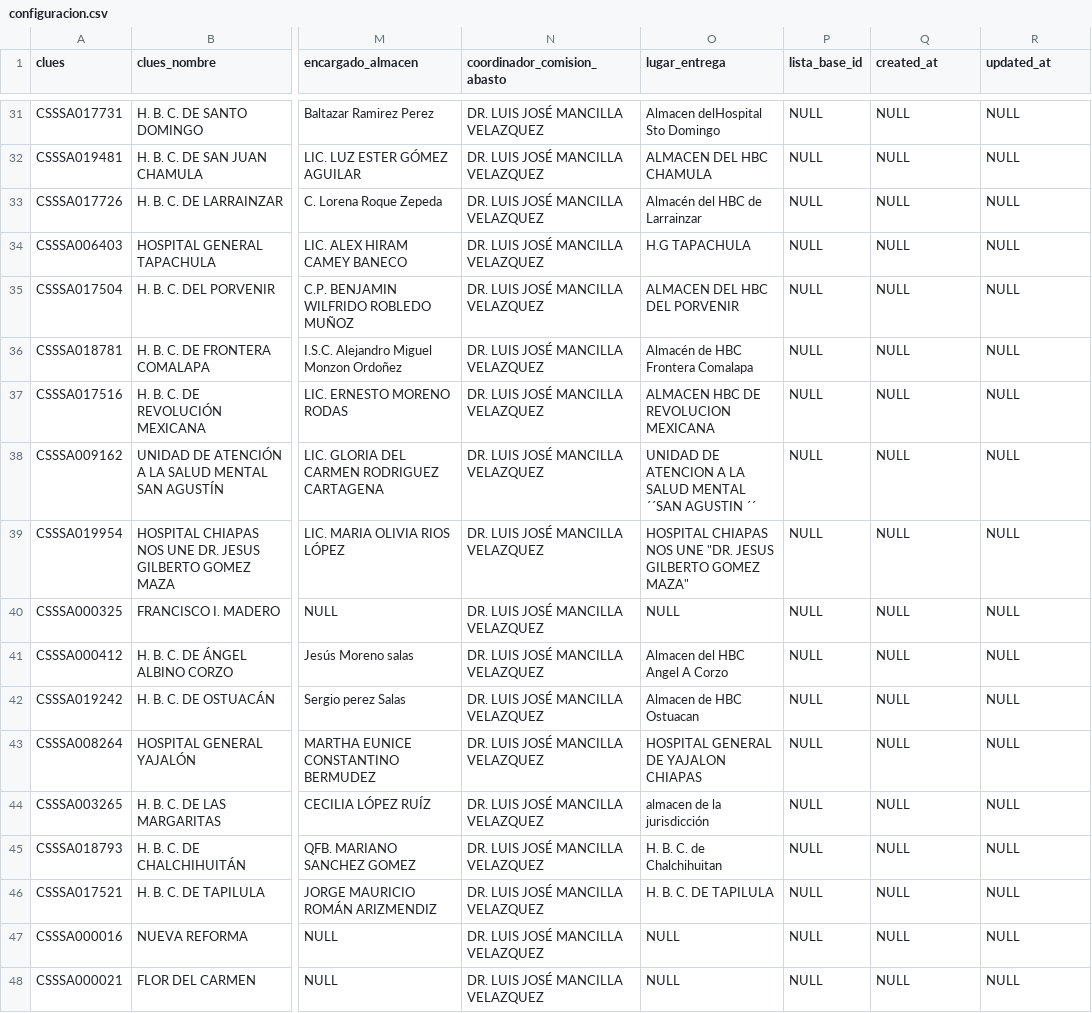
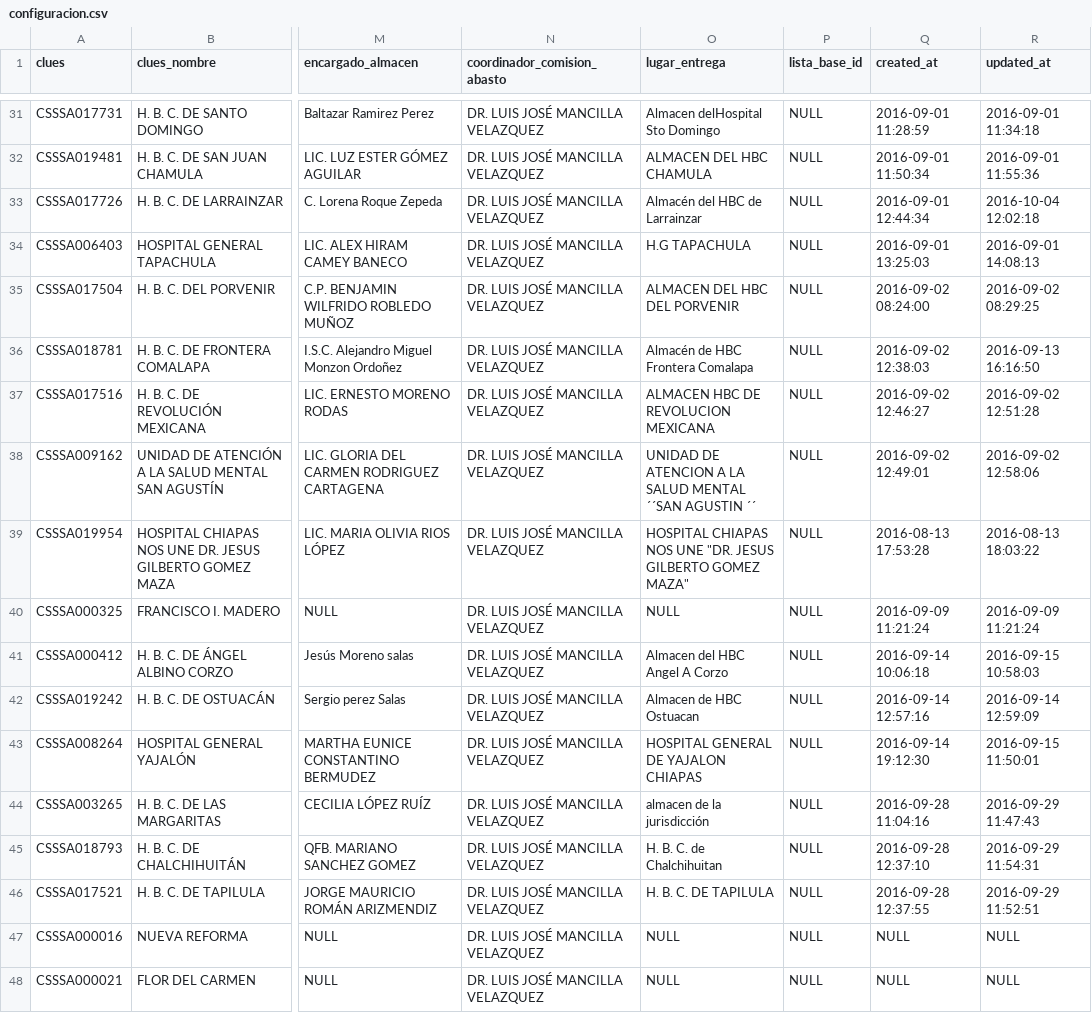
Before and after one commit to XXAI/X2-A, a CSV file: storage/app/seeds/configuracion.csv, drawn as a sheet; only a part is shown, gaps mark what is left out; the diff covers the shown part only; the diff names each change by its address in the sheet, - before the commit and + after, or states it on an @@ line.

```diff
--- a/storage/app/seeds/configuracion.csv
+++ b/storage/app/seeds/configuracion.csv
-Q31 (created_at): NULL
+Q31 (created_at): 2016-09-01 11:28:59
-R31 (updated_at): NULL
+R31 (updated_at): 2016-09-01 11:34:18
-Q32 (created_at): NULL
+Q32 (created_at): 2016-09-01 11:50:34
-R32 (updated_at): NULL
+R32 (updated_at): 2016-09-01 11:55:36
-Q33 (created_at): NULL
+Q33 (created_at): 2016-09-01 12:44:34
-R33 (updated_at): NULL
+R33 (updated_at): 2016-10-04 12:02:18
-Q34 (created_at): NULL
+Q34 (created_at): 2016-09-01 13:25:03
-R34 (updated_at): NULL
+R34 (updated_at): 2016-09-01 14:08:13
-Q35 (created_at): NULL
+Q35 (created_at): 2016-09-02 08:24:00
-R35 (updated_at): NULL
+R35 (updated_at): 2016-09-02 08:29:25
-Q36 (created_at): NULL
+Q36 (created_at): 2016-09-02 12:38:03
-R36 (updated_at): NULL
+R36 (updated_at): 2016-09-13 16:16:50
-Q37 (created_at): NULL
+Q37 (created_at): 2016-09-02 12:46:27
-R37 (updated_at): NULL
+R37 (updated_at): 2016-09-02 12:51:28
-Q38 (created_at): NULL
+Q38 (created_at): 2016-09-02 12:49:01
-R38 (updated_at): NULL
+R38 (updated_at): 2016-09-02 12:58:06
-Q39 (created_at): NULL
+Q39 (created_at): 2016-08-13 17:53:28
-R39 (updated_at): NULL
+R39 (updated_at): 2016-08-13 18:03:22
-Q40 (created_at): NULL
+Q40 (created_at): 2016-09-09 11:21:24
-R40 (updated_at): NULL
+R40 (updated_at): 2016-09-09 11:21:24
-Q41 (created_at): NULL
+Q41 (created_at): 2016-09-14 10:06:18
-R41 (updated_at): NULL
+R41 (updated_at): 2016-09-15 10:58:03
-Q42 (created_at): NULL
+Q42 (created_at): 2016-09-14 12:57:16
-R42 (updated_at): NULL
+R42 (updated_at): 2016-09-14 12:59:09
-Q43 (created_at): NULL
+Q43 (created_at): 2016-09-14 19:12:30
-R43 (updated_at): NULL
+R43 (updated_at): 2016-09-15 11:50:01
-Q44 (created_at): NULL
+Q44 (created_at): 2016-09-28 11:04:16
-R44 (updated_at): NULL
+R44 (updated_at): 2016-09-29 11:47:43
-Q45 (created_at): NULL
+Q45 (created_at): 2016-09-28 12:37:10
-R45 (updated_at): NULL
+R45 (updated_at): 2016-09-29 11:54:31
-Q46 (created_at): NULL
+Q46 (created_at): 2016-09-28 12:37:55
-R46 (updated_at): NULL
+R46 (updated_at): 2016-09-29 11:52:51
```
Also changed, not shown: 72 edited cells elsewhere in this file, storage/app/seeds/lista-base-insumos-data.csv, 5 other files.
